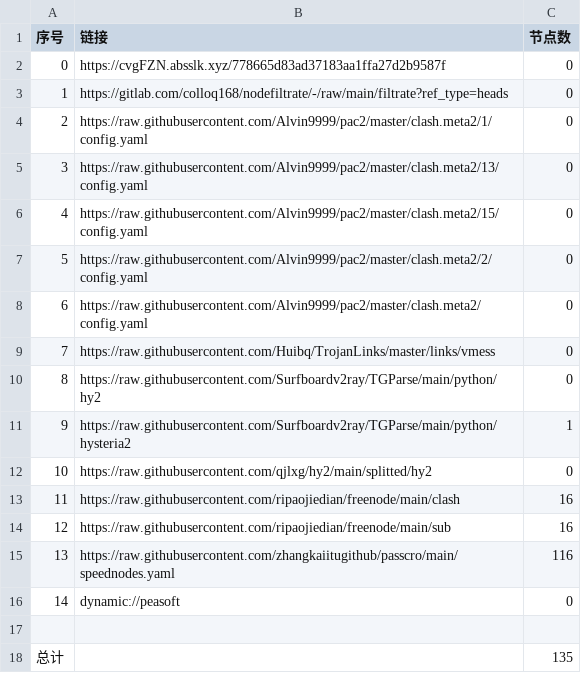
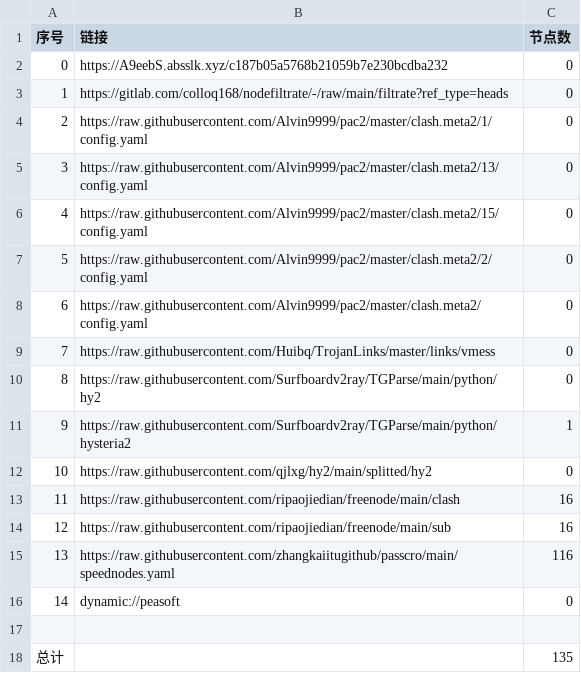
Before and after one commit to yuntin908/AutoMergePublicNodes, a CSV file: list_result.csv, drawn as a sheet.

```diff
--- a/list_result.csv
+++ b/list_result.csv
@@ -1,3 +1,3 @@
 序号,链接,节点数
-0,https://cvgFZN.absslk.xyz/778665d83ad37183aa1ffa27d2b9587f,0
+0,https://A9eebS.absslk.xyz/c187b05a5768b21059b7e230bcdba232,0
 1,https://gitlab.com/colloq168/nodefiltrate/-/raw/main/filtrate?ref_type=heads,0
```
Also changed, not shown: 3 other files.
